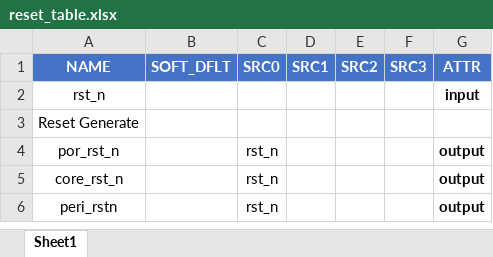
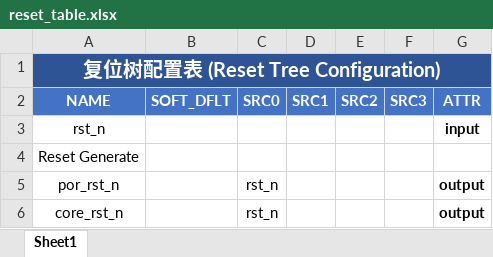
Before and after one commit to siliconpeasant/soc_agent_skill, an Excel workbook: cr_tree_diag_gen/examples/input/reset_table.xlsx, sheet Sheet1, drawn as a sheet; only a part is shown; the shorter side is filled out with more unchanged rows; values as stored, in another font and other column widths than the file's, no borders; the diff names each change by its address in the sheet, - before the commit and + after, or states it on an @@ line.

Commit message:
style(templates): add title row to Excel templates
- Add merged title row to clock_table, reset_table, sub_clock_table
- Title format: '时钟树/复位树/子时钟树配置表 (xxx Configuration)'
- Restore wechat_article.md from backup

```diff
--- a/cr_tree_diag_gen/examples/input/reset_table.xlsx (sheet Sheet1)
+++ b/cr_tree_diag_gen/examples/input/reset_table.xlsx (sheet Sheet1)
+row 1: 复位树配置表 (Reset Tree Configuration)
```
Also changed, not shown: cr_tree_diag_gen/examples/input/clock_table.xlsx, cr_tree_diag_gen/examples/input/sub_clock_table.xlsx.
